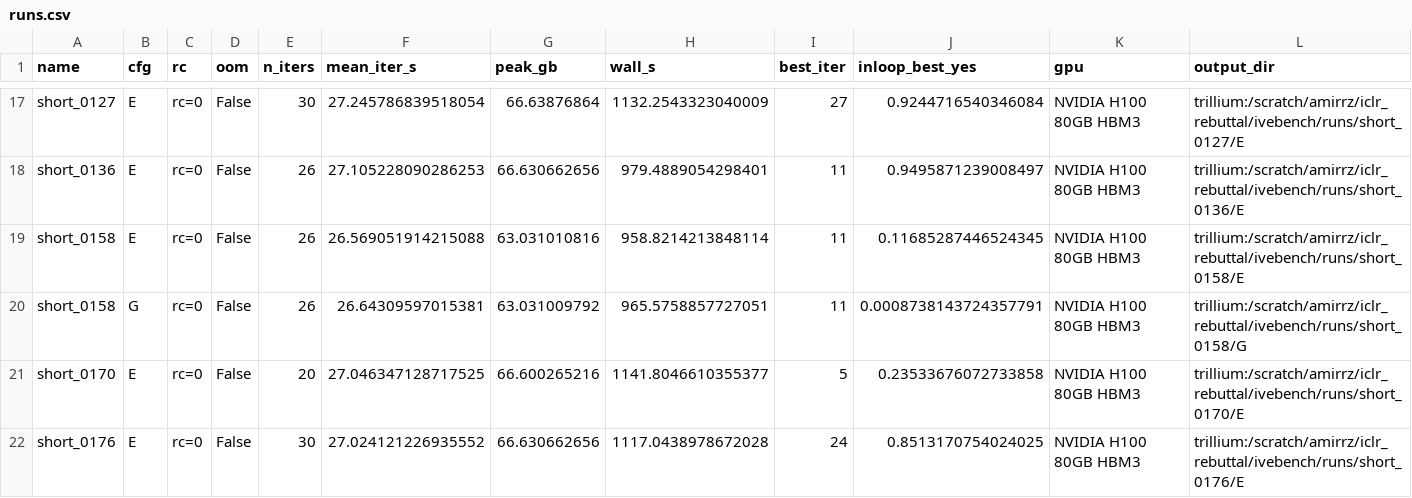
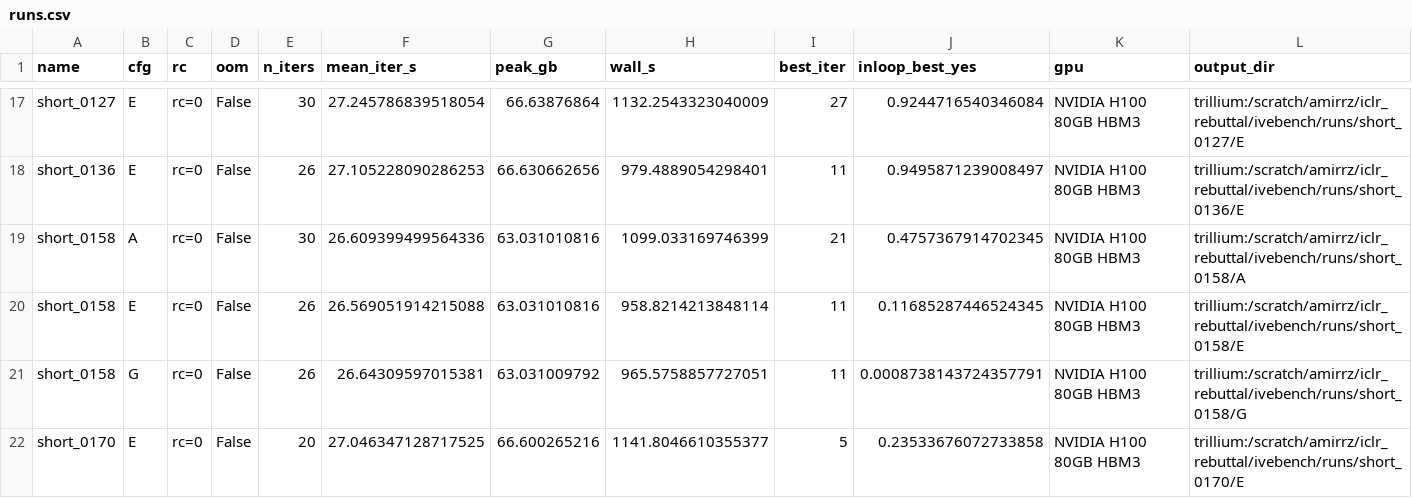
Before and after one commit to amirhossein-razlighi/Sound_Sparks_Motion, a CSV file: results_trillium/ivebench/runs.csv, drawn as a sheet; only a part is shown, gaps mark what is left out; the shorter side is filled out with more unchanged rows; rows hold the shown columns only; the diff names each change by its address in the sheet, - before the commit and + after, or states it on an @@ line.

```diff
--- a/results_trillium/ivebench/runs.csv
+++ b/results_trillium/ivebench/runs.csv
+row 19: short_0158 | A | rc=0 | False | 30 | 26.609399499564336 | 63.031010816 | 1099.033169746399 | 21 | 0.4757367914702345 | NVIDIA H100 80GB HBM3 | trillium:/scratch/amirrz/iclr_rebuttal/ivebench/runs/short_0158/A
```
Also changed, not shown: 3 other files.
